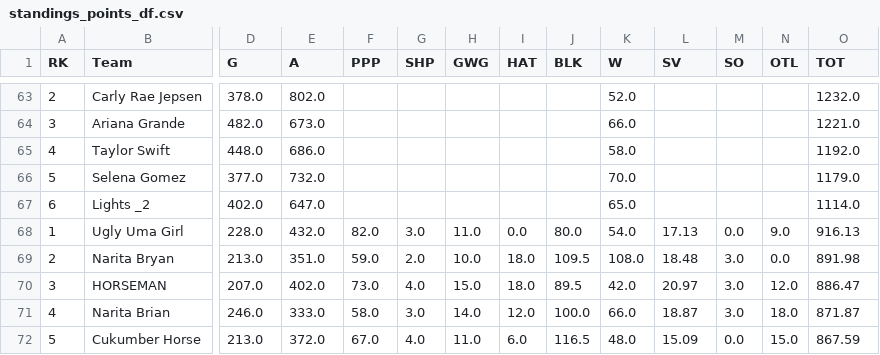
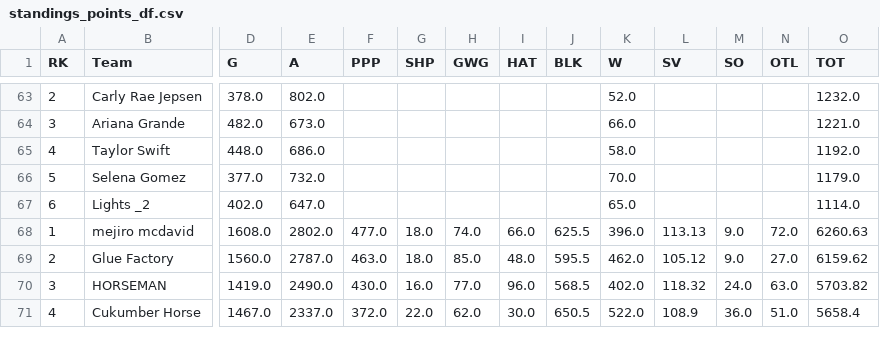
Before and after one commit to ivanchow23/espn-league54078-dashboard, a CSV file: docs/data/standings_points_df.csv, drawn as a sheet; only a part is shown, gaps mark what is left out; removed rows and columns are numbered as before the commit, all else as after; rows hold the shown columns only; the diff covers the shown part only; the diff names each change by its address in the sheet, - before the commit and + after, or states it on an @@ line.

Commit message:
Update league standings data
With latest 2025-2026 season.

```diff
--- a/docs/data/standings_points_df.csv
+++ b/docs/data/standings_points_df.csv
-row 68: 1 | Ugly Uma Girl | 228.0 | 432.0 | 82.0 | 3.0 | 11.0 | 0.0 | 80.0 | 54.0 | 17.13 | 0.0 | 9.0 | 916.13
-row 69: 2 | Narita Bryan | 213.0 | 351.0 | 59.0 | 2.0 | 10.0 | 18.0 | 109.5 | 108.0 | 18.48 | 3.0 | 0.0 | 891.98
+row 68: 1 | mejiro mcdavid | 1608.0 | 2802.0 | 477.0 | 18.0 | 74.0 | 66.0 | 625.5 | 396.0 | 113.13 | 9.0 | 72.0 | 6260.63
+row 69: 2 | Glue Factory | 1560.0 | 2787.0 | 463.0 | 18.0 | 85.0 | 48.0 | 595.5 | 462.0 | 105.12 | 9.0 | 27.0 | 6159.62
-D70 (G): 207.0
+D70 (G): 1419.0
-E70 (A): 402.0
+E70 (A): 2490.0
-F70 (PPP): 73.0
+F70 (PPP): 430.0
-G70 (SHP): 4.0
+G70 (SHP): 16.0
-H70 (GWG): 15.0
+H70 (GWG): 77.0
-I70 (HAT): 18.0
+I70 (HAT): 96.0
-J70 (BLK): 89.5
+J70 (BLK): 568.5
-K70 (W): 42.0
+K70 (W): 402.0
-L70 (SV): 20.97
+L70 (SV): 118.32
-M70 (SO): 3.0
+M70 (SO): 24.0
-N70 (OTL): 12.0
+N70 (OTL): 63.0
-O70 (TOT): 886.47
+O70 (TOT): 5703.82
-row 71: 4 | Narita Brian | 246.0 | 333.0 | 58.0 | 3.0 | 14.0 | 12.0 | 100.0 | 66.0 | 18.87 | 3.0 | 18.0 | 871.87
-A71 (RK): 5
+A71 (RK): 4
-D71 (G): 213.0
+D71 (G): 1467.0
-E71 (A): 372.0
+E71 (A): 2337.0
-F71 (PPP): 67.0
+F71 (PPP): 372.0
-G71 (SHP): 4.0
+G71 (SHP): 22.0
-H71 (GWG): 11.0
+H71 (GWG): 62.0
-I71 (HAT): 6.0
+I71 (HAT): 30.0
-J71 (BLK): 116.5
+J71 (BLK): 650.5
-K71 (W): 48.0
+K71 (W): 522.0
-L71 (SV): 15.09
+L71 (SV): 108.9
-M71 (SO): 0.0
+M71 (SO): 36.0
-N71 (OTL): 15.0
+N71 (OTL): 51.0
-O71 (TOT): 867.59
+O71 (TOT): 5658.4
```
Also changed, not shown: 2 added rows, 1 removed row and 16 edited cells elsewhere in this file, docs/data/standings_stats_df.csv.
